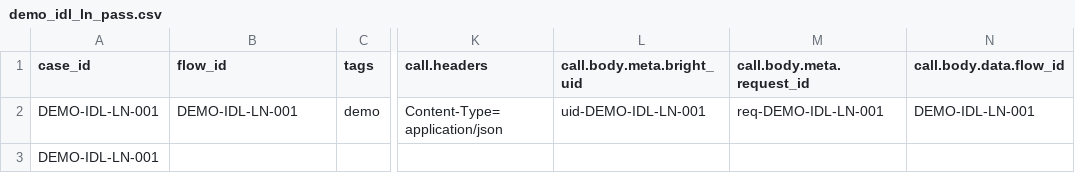
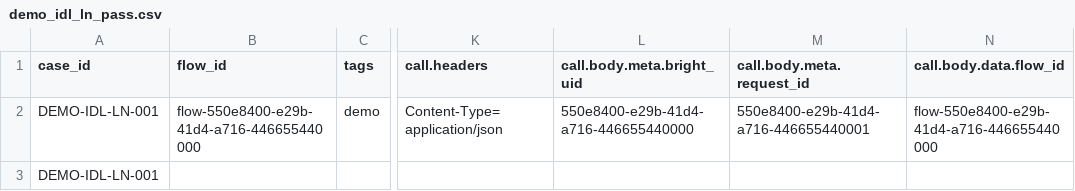
Before and after one commit to BrightMoney-AI/brightmoney-mock-uks, a CSV file: data/demo_idl_ln_pass.csv, drawn as a sheet; only a part is shown, gaps mark what is left out; the diff names each change by its address in the sheet, - before the commit and + after, or states it on an @@ line.

Commit message:
fix: Update flow_id for DEMO-IDL-LN-001 in demo IDL LN pass CSV file

```diff
--- a/data/demo_idl_ln_pass.csv
+++ b/data/demo_idl_ln_pass.csv
-B2 (flow_id): DEMO-IDL-LN-001
+B2 (flow_id): flow-550e8400-e29b-41d4-a716-446655440000
-L2 (call.body.meta.bright_uid): uid-DEMO-IDL-LN-001
+L2 (call.body.meta.bright_uid): 550e8400-e29b-41d4-a716-446655440000
-M2 (call.body.meta.request_id): req-DEMO-IDL-LN-001
+M2 (call.body.meta.request_id): 550e8400-e29b-41d4-a716-446655440001
-N2 (call.body.data.flow_id): DEMO-IDL-LN-001
+N2 (call.body.data.flow_id): flow-550e8400-e29b-41d4-a716-446655440000
```
